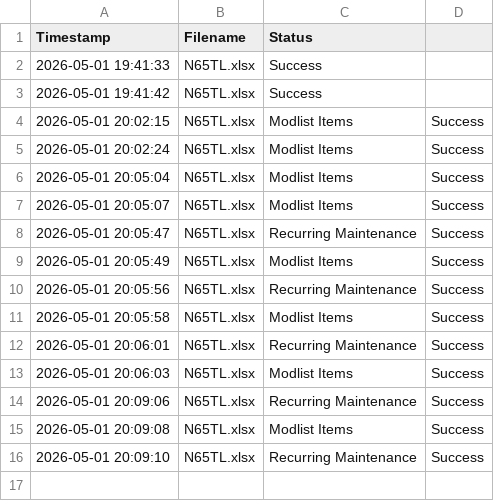
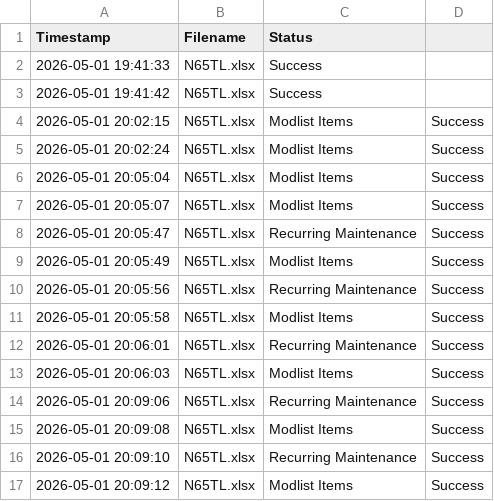
Before and after one commit to SuperSando/CAFAM-Export-Import, a CSV file: log.csv, drawn as a sheet; the diff names each change by its address in the sheet, - before the commit and + after, or states it on an @@ line.

Commit message:
Log: N65TL.xlsx

```diff
--- a/log.csv
+++ b/log.csv
+row 17: 2026-05-01 20:09:12 | N65TL.xlsx | Modlist Items | Success
```
